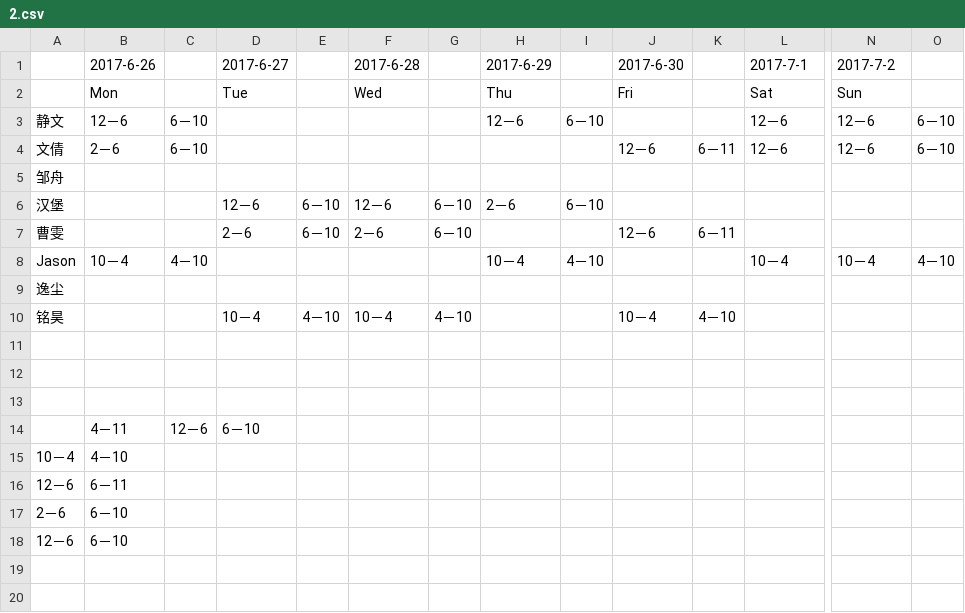
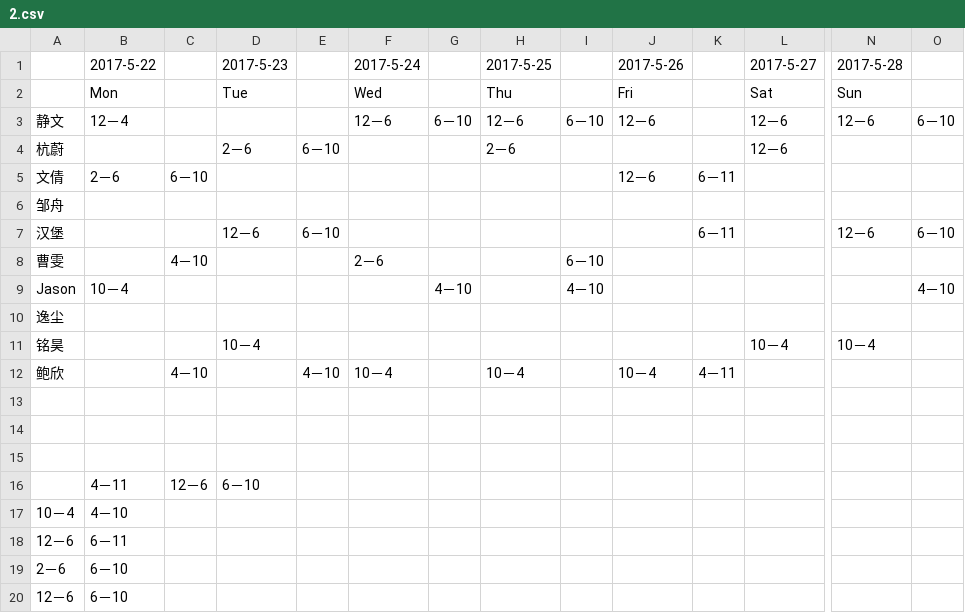
Before and after one commit to CountToFiveXY/workspace, a CSV file: 2.csv, drawn as a sheet; only a part is shown, gaps mark what is left out; removed rows and columns are numbered as before the commit, all else as after; rows hold the shown columns only; the diff names each change by its address in the sheet, - before the commit and + after, or states it on an @@ line.

```diff
--- a/2.csv
+++ b/2.csv
-row 1:  | 2017-6-26 |  | 2017-6-27 |  | 2017-6-28 |  | 2017-6-29 |  | 2017-6-30 |  | 2017-7-1 | 2017-7-2
+row 1:  | 2017-5-22 |  | 2017-5-23 |  | 2017-5-24 |  | 2017-5-25 |  | 2017-5-26 |  | 2017-5-27 | 2017-5-28
-B3: 12－6
+B3: 12－4
-C3: 6－10
+C3: (empty)
-F3: (empty)
+F3: 12－6
-G3: (empty)
+G3: 6－10
-J3: (empty)
+J3: 12－6
+row 4: 杭蔚 |  |  | 2－6 | 6－10 |  |  | 2－6 |  |  |  | 12－6
-L5: 12－6
+L5: (empty)
-N5: 12－6
+N5: (empty)
-O5: 6－10
+O5: (empty)
-F7: 12－6
+F7: (empty)
-G7: 6－10
+G7: (empty)
-H7: 2－6
+H7: (empty)
-I7: 6－10
+I7: (empty)
-K7: (empty)
+K7: 6－11
-N7: (empty)
+N7: 12－6
-O7: (empty)
+O7: 6－10
-row 7: 曹雯 |  |  | 2－6 | 6－10 | 2－6 | 6－10 |  |  | 12－6 | 6－11
+row 8: 曹雯 |  | 4－10 |  |  | 2－6 |  |  | 6－10
-C9: 4－10
+C9: (empty)
-G9: (empty)
+G9: 4－10
-H9: 10－4
+H9: (empty)
-L9: 10－4
+L9: (empty)
-N9: 10－4
+N9: (empty)
-row 10: 铭昊 |  |  | 10－4 | 4－10 | 10－4 | 4－10 |  |  | 10－4 | 4－10
+row 11: 铭昊 |  |  | 10－4 |  |  |  |  |  |  |  | 10－4 | 10－4
+row 12: 鲍欣 |  | 4－10 |  | 4－10 | 10－4 |  | 10－4 |  | 10－4 | 4－11
```
Also changed, not shown: 1.csv, 3.csv, 36 other files.
